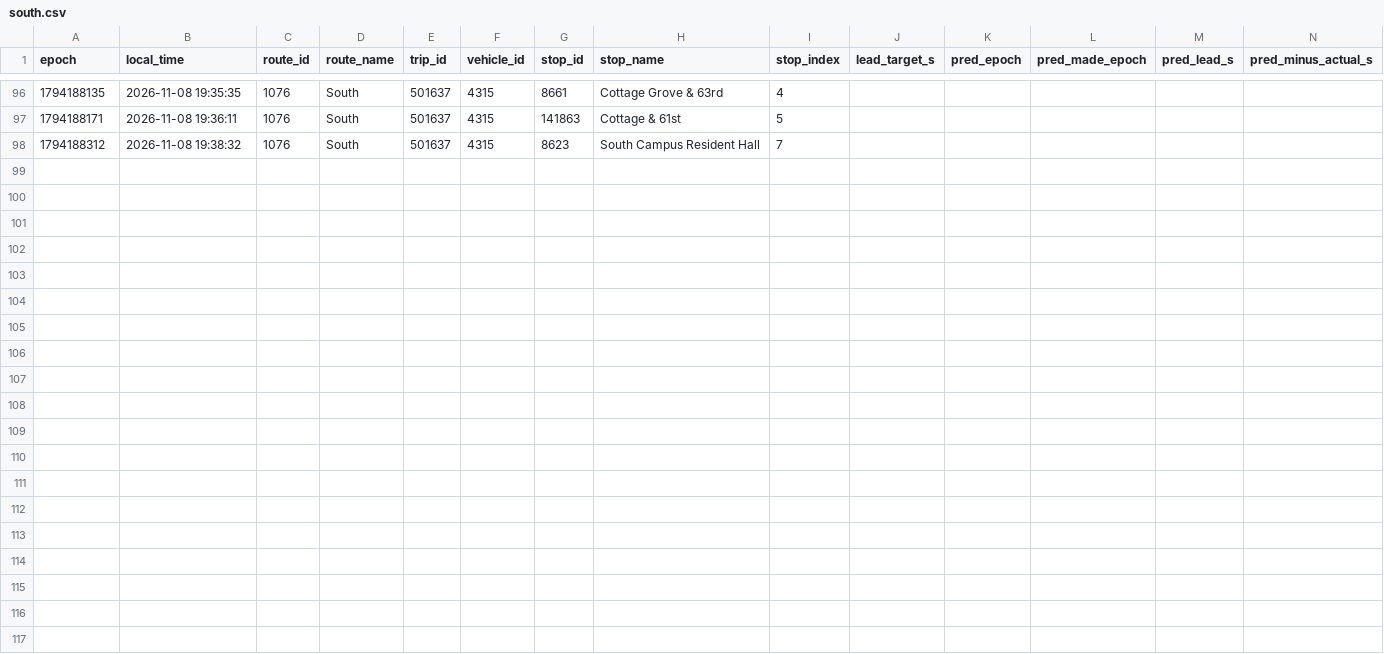
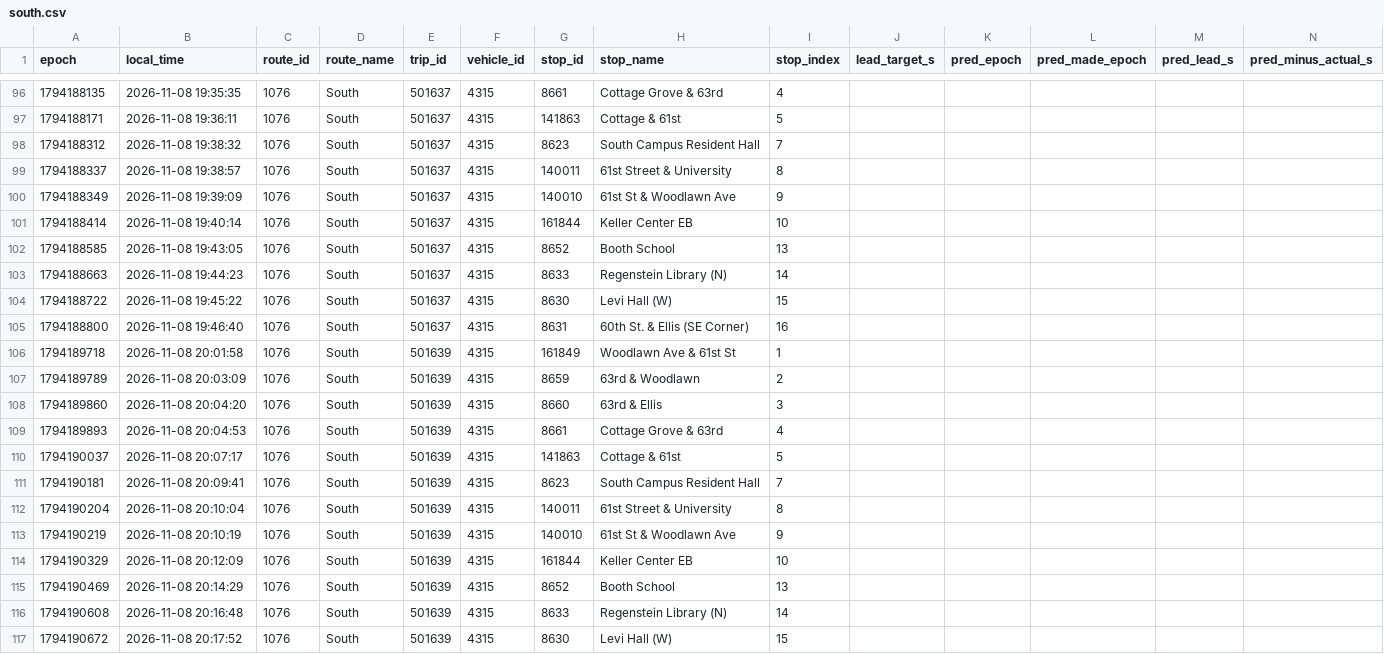
Before and after one commit to blobberus/straight-bussing-data, a CSV file: data/arrivals/2026-11-08/south.csv, drawn as a sheet; only a part is shown, gaps mark what is left out; rows hold the shown columns only; the diff names each change by its address in the sheet, - before the commit and + after, or states it on an @@ line.

```diff
--- a/data/arrivals/2026-11-08/south.csv
+++ b/data/arrivals/2026-11-08/south.csv
+row 99: 1794188337 | 2026-11-08 19:38:57 | 1076 | South | 501637 | 4315 | 140011 | 61st Street & University | 8
+row 100: 1794188349 | 2026-11-08 19:39:09 | 1076 | South | 501637 | 4315 | 140010 | 61st St & Woodlawn Ave | 9
+row 101: 1794188414 | 2026-11-08 19:40:14 | 1076 | South | 501637 | 4315 | 161844 | Keller Center EB | 10
+row 102: 1794188585 | 2026-11-08 19:43:05 | 1076 | South | 501637 | 4315 | 8652 | Booth School | 13
+row 103: 1794188663 | 2026-11-08 19:44:23 | 1076 | South | 501637 | 4315 | 8633 | Regenstein Library (N) | 14
+row 104: 1794188722 | 2026-11-08 19:45:22 | 1076 | South | 501637 | 4315 | 8630 | Levi Hall (W) | 15
+row 105: 1794188800 | 2026-11-08 19:46:40 | 1076 | South | 501637 | 4315 | 8631 | 60th St. & Ellis (SE Corner) | 16
+row 106: 1794189718 | 2026-11-08 20:01:58 | 1076 | South | 501639 | 4315 | 161849 | Woodlawn Ave & 61st St | 1
+row 107: 1794189789 | 2026-11-08 20:03:09 | 1076 | South | 501639 | 4315 | 8659 | 63rd & Woodlawn | 2
+row 108: 1794189860 | 2026-11-08 20:04:20 | 1076 | South | 501639 | 4315 | 8660 | 63rd & Ellis | 3
+row 109: 1794189893 | 2026-11-08 20:04:53 | 1076 | South | 501639 | 4315 | 8661 | Cottage Grove & 63rd | 4
+row 110: 1794190037 | 2026-11-08 20:07:17 | 1076 | South | 501639 | 4315 | 141863 | Cottage & 61st | 5
+row 111: 1794190181 | 2026-11-08 20:09:41 | 1076 | South | 501639 | 4315 | 8623 | South Campus Resident Hall | 7
+row 112: 1794190204 | 2026-11-08 20:10:04 | 1076 | South | 501639 | 4315 | 140011 | 61st Street & University | 8
+row 113: 1794190219 | 2026-11-08 20:10:19 | 1076 | South | 501639 | 4315 | 140010 | 61st St & Woodlawn Ave | 9
+row 114: 1794190329 | 2026-11-08 20:12:09 | 1076 | South | 501639 | 4315 | 161844 | Keller Center EB | 10
+row 115: 1794190469 | 2026-11-08 20:14:29 | 1076 | South | 501639 | 4315 | 8652 | Booth School | 13
+row 116: 1794190608 | 2026-11-08 20:16:48 | 1076 | South | 501639 | 4315 | 8633 | Regenstein Library (N) | 14
+row 117: 1794190672 | 2026-11-08 20:17:52 | 1076 | South | 501639 | 4315 | 8630 | Levi Hall (W) | 15
```
Also changed, not shown: data/arrivals/2026-11-08/central.csv, data/arrivals/2026-11-08/east.csv, 4 other files.
